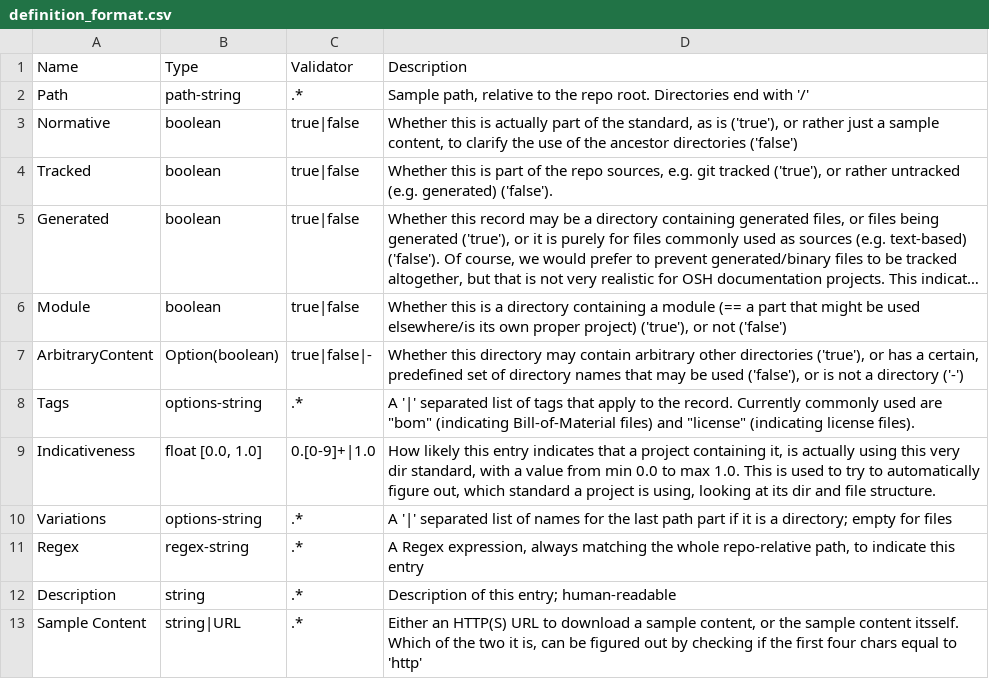
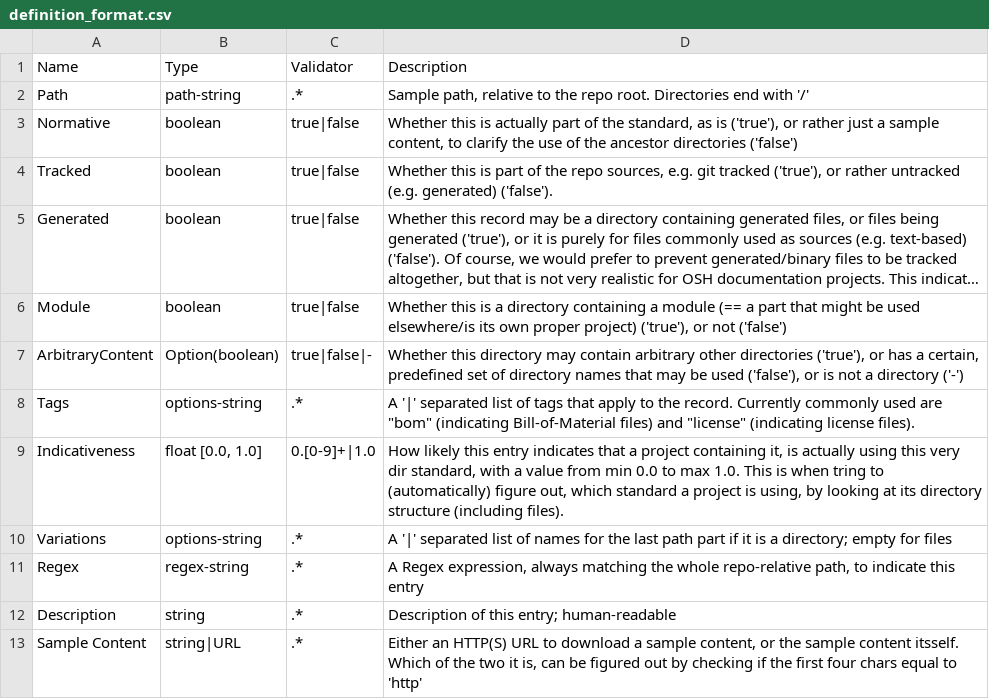
Before and after one commit to hoijui/osh-dir-std, a CSV file: definition_format.csv, drawn as a sheet; long unchanged cells end in ….

Commit message:
def-form: Carify Indicativeness a bit

```diff
--- a/definition_format.csv
+++ b/definition_format.csv
@@ -8,3 +8,3 @@ ArbitraryContent,Option(boolean),true|false|-,"Whether this directory may contai
 Tags,options-string,.*,"A '|' separated list of tags that apply to the record. Currently commonly used are ""bom"" (indicating Bill-of-Material files) and ""license"" (indicating license files)."
-Indicativeness,"float [0.0, 1.0]",0.[0-9]+|1.0,"How likely this entry indicates that a project containing it, is actually using this very dir standard, with a value from min 0.0 to max 1.0. This is used to try to automatically figure out, which standard a project is using, looking at its dir and file structure."
+Indicativeness,"float [0.0, 1.0]",0.[0-9]+|1.0,"How likely this entry indicates that a project containing it, is actually using this very dir standard, with a value from min 0.0 to max 1.0. This is when tring to (automatically) figure out, which standard a project is using, by looking at its directory structure (including files)."
 Variations,options-string,.*,A '|' separated list of names for the last path part if it is a directory; empty for files
```
